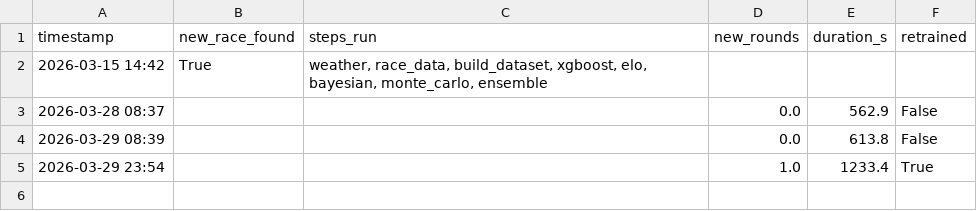
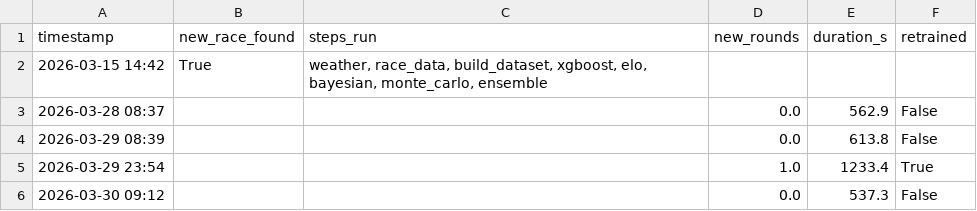
Before and after one commit to sreemaanshivkirth05/f1-predictor, a CSV file: data/update_log.csv, drawn as a sheet.

```diff
--- a/data/update_log.csv
+++ b/data/update_log.csv
@@ -5 +5,2 @@ timestamp,new_race_found,steps_run,new_rounds,duration_s,retrained
 2026-03-29 23:54,,,1.0,1233.4,True
+2026-03-30 09:12,,,0.0,537.3,False
```
Also changed, not shown: data/championship_probabilities.csv, data/final_predictions.csv, 2 other files.
